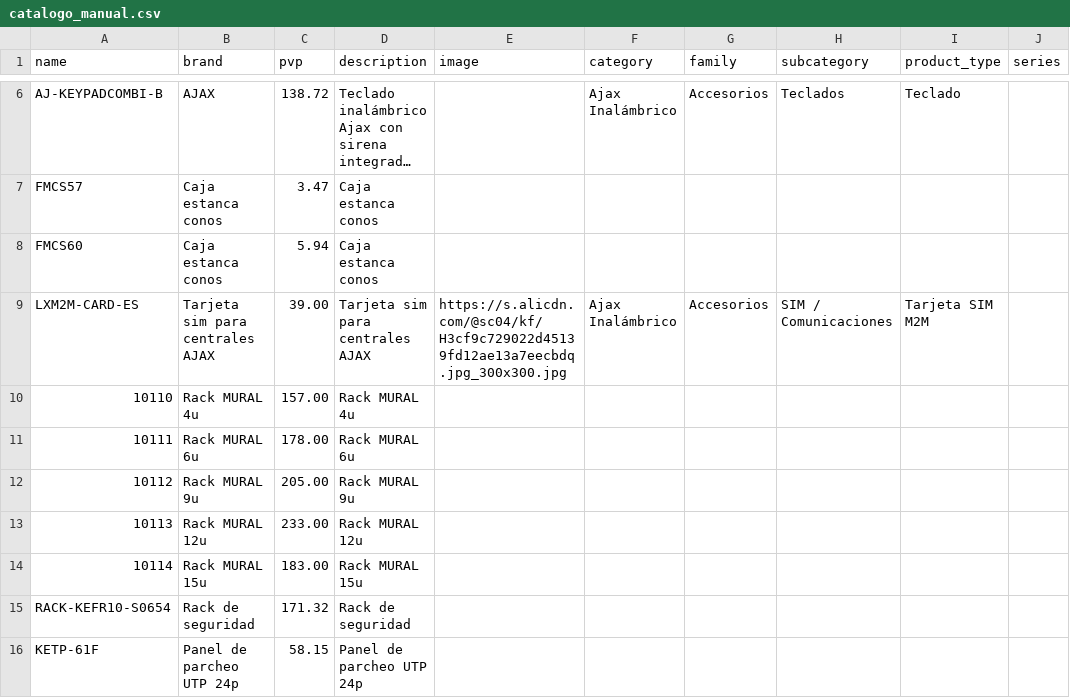
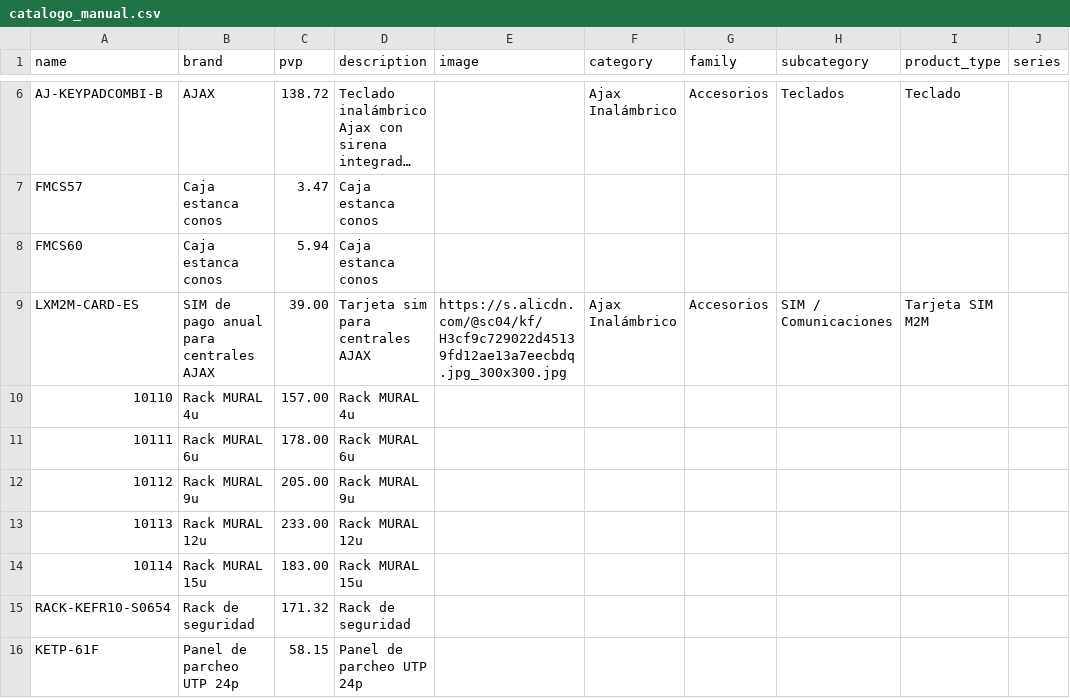
Before and after one commit to billyn25/hiperajax, a CSV file: catalogo_manual.csv, drawn as a sheet; only a part is shown, gaps mark what is left out; long unchanged cells end in …; the diff names each change by its address in the sheet, - before the commit and + after, or states it on an @@ line.

Commit message:
Update catalogo_manual.csv

```diff
--- a/catalogo_manual.csv
+++ b/catalogo_manual.csv
-B9 (brand): Tarjeta sim para centrales AJAX
+B9 (brand): SIM de pago anual para centrales AJAX
```
